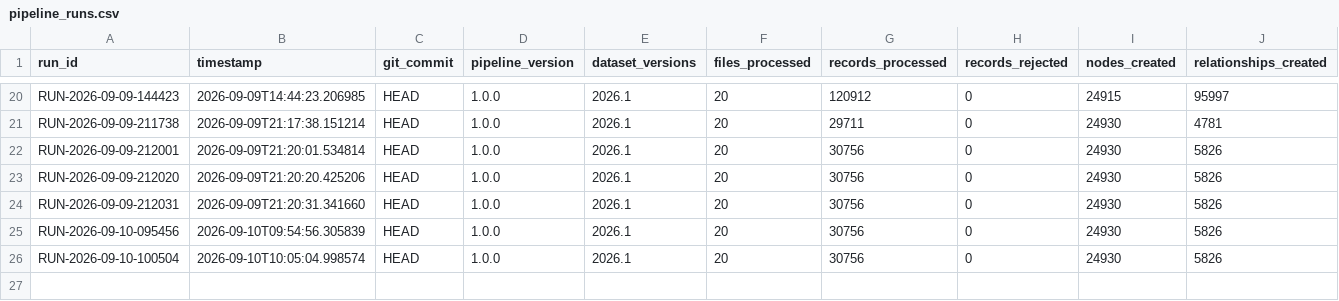
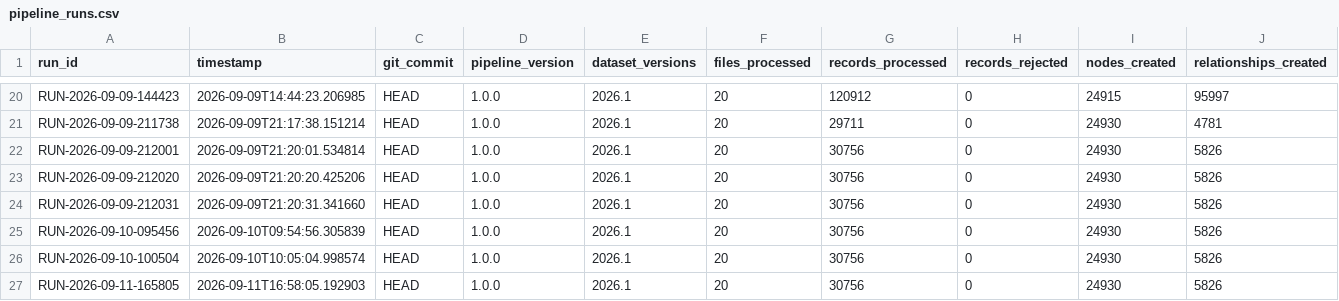
Before and after one commit to deepakk177/Food-Formulation-Platform-Version-4-November-2026, a CSV file: kg_prep/data/manifest/pipeline_runs.csv, drawn as a sheet; only a part is shown, gaps mark what is left out; rows hold the shown columns only; the diff names each change by its address in the sheet, - before the commit and + after, or states it on an @@ line.

Commit message:
Initial commit for FOOD FORMULATION Version 3

```diff
--- a/kg_prep/data/manifest/pipeline_runs.csv
+++ b/kg_prep/data/manifest/pipeline_runs.csv
+row 27: RUN-2026-09-11-165805 | 2026-09-11T16:58:05.192903 | HEAD | 1.0.0 | 2026.1 | 20 | 30756 | 0 | 24930 | 5826
```
Also changed, not shown: 26 other files.
